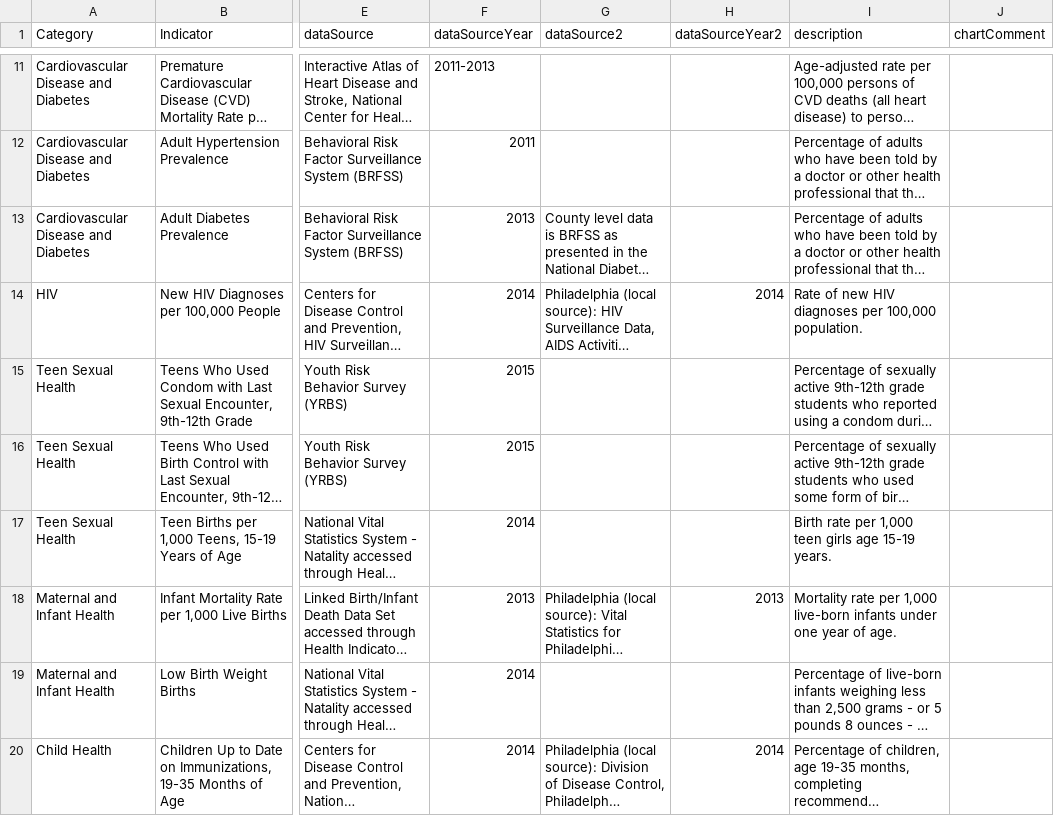
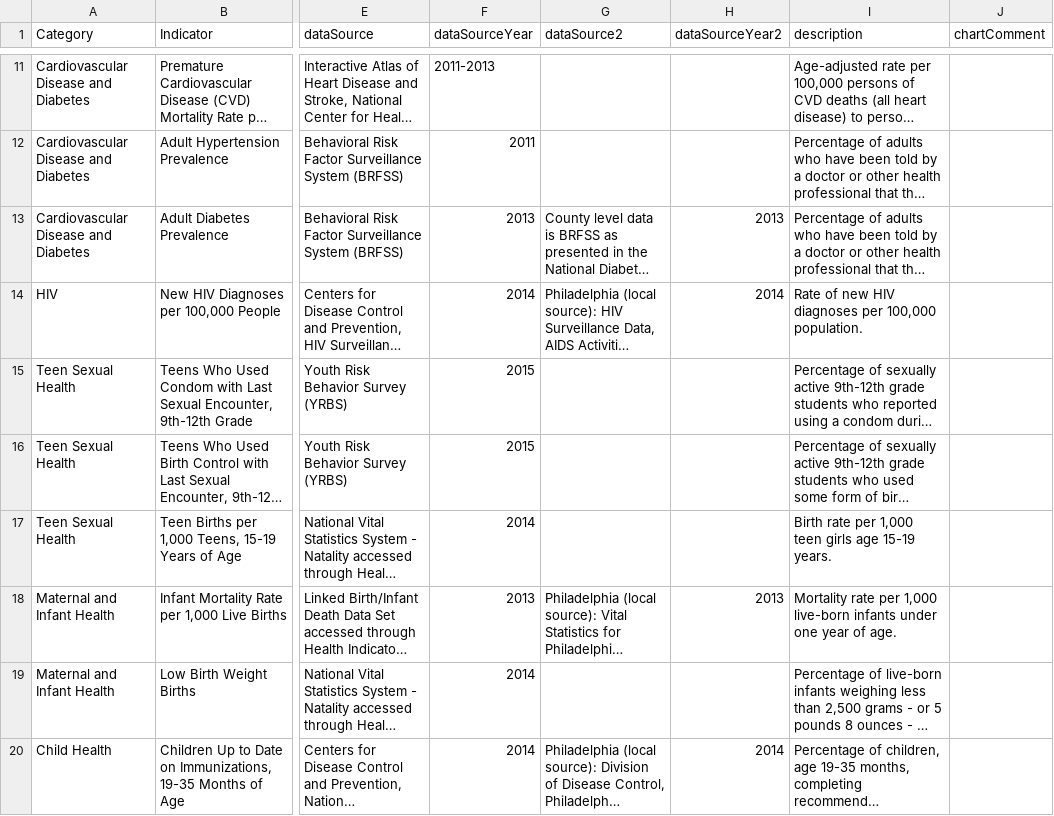
Before and after one commit to timwis/sheetstat, a CSV file: _data/2016/top_10_cities.csv, drawn as a sheet; only a part is shown, gaps mark what is left out; long unchanged cells end in …; the diff names each change by its address in the sheet, - before the commit and + after, or states it on an @@ line.

Commit message:
Updated top_10_cities.csv

```diff
--- a/_data/2016/top_10_cities.csv
+++ b/_data/2016/top_10_cities.csv
-H13 (dataSourceYear2): (empty)
+H13 (dataSourceYear2): 2013
```
